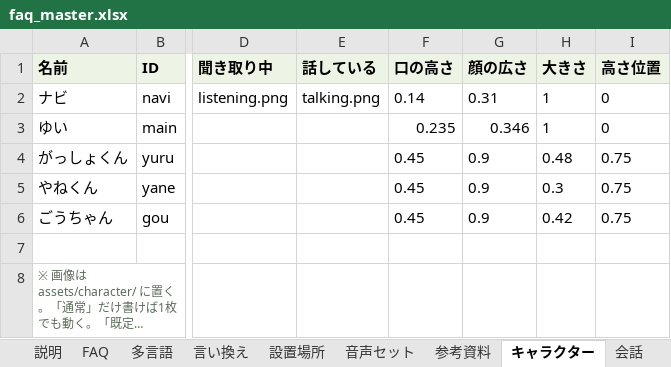
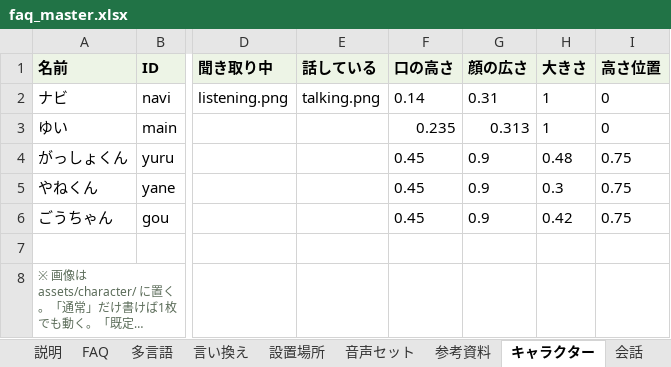
Before and after one commit to flame-wave/shirakawago-voicebot, an Excel workbook: tools/faq_master.xlsx, sheet キャラクター, drawn as a sheet; only a part is shown, gaps mark what is left out; long unchanged cells end in …; values as stored, in another font and other column widths than the file's, no borders; the diff names each change by its address in the sheet, - before the commit and + after, or states it on an @@ line.

```diff
--- a/tools/faq_master.xlsx (sheet キャラクター)
+++ b/tools/faq_master.xlsx (sheet キャラクター)
-G3 (顔の広さ): 0.346
+G3 (顔の広さ): 0.313
```
Also changed, not shown: sheet 画面レイアウト.
